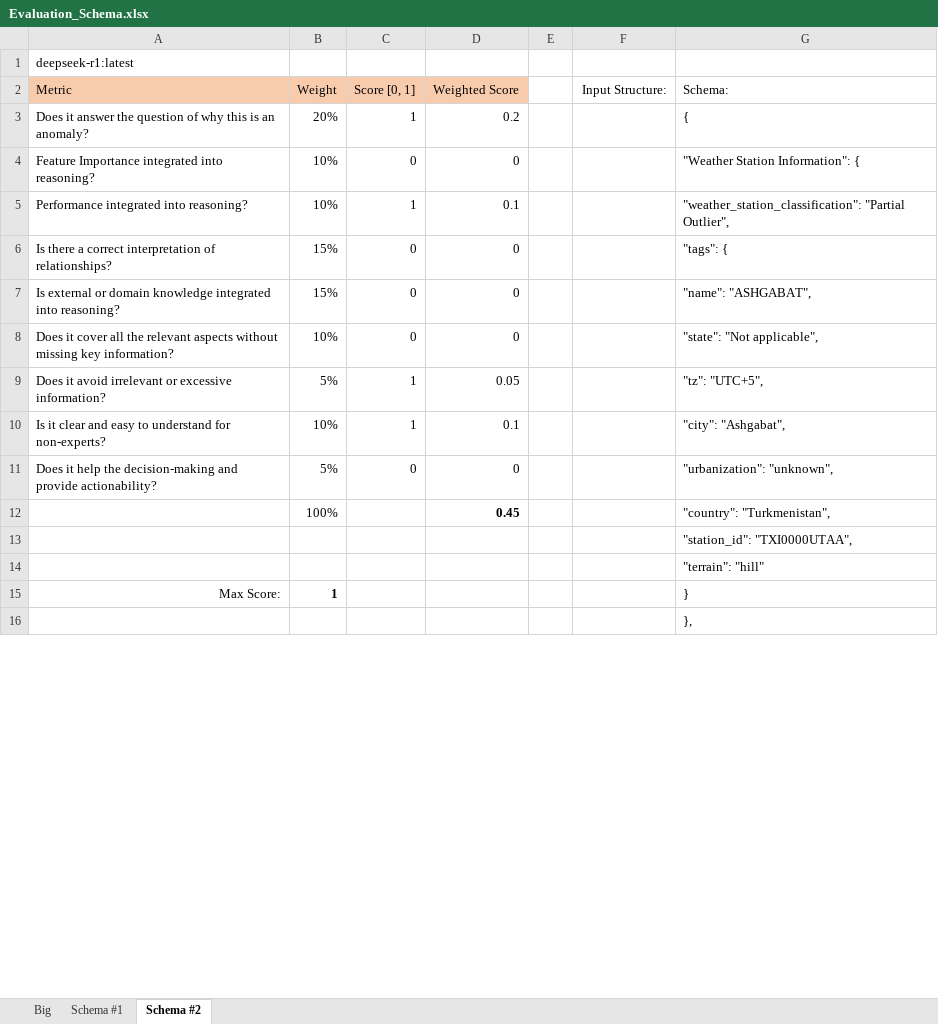
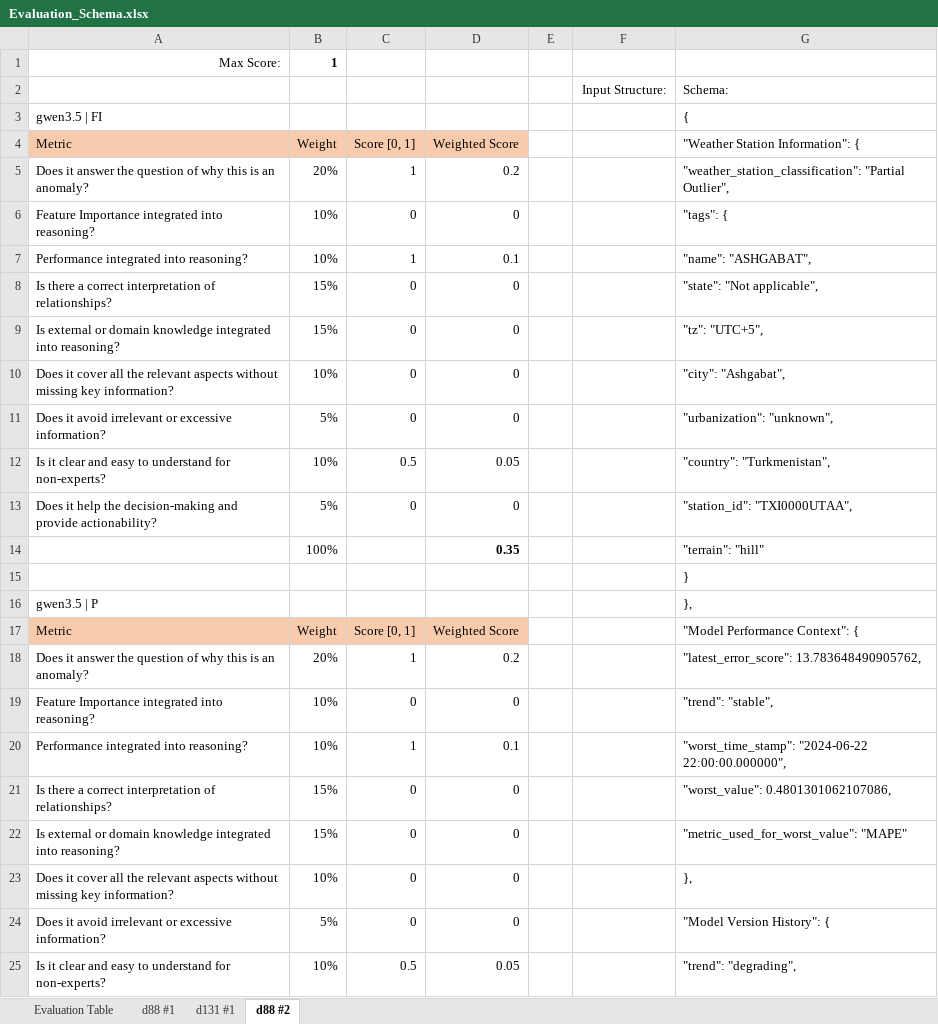
Before and after one commit to kwurster2708/Master_Thesis, an Excel workbook: Evaluation_Schema.xlsx, sheet d88 #2, drawn as a sheet; only a part is shown; the shorter side is filled out with more unchanged rows; values as stored, in another font and other column widths than the file's, no borders; removed rows and columns are numbered as before the commit, all else as after; the diff covers the shown part only; the diff names each change by its address in the sheet, - before the commit and + after, or states it on an @@ line.

Commit message:
Changes in Evaluation Schema

```diff
--- a/Evaluation_Schema.xlsx (sheet d88 #2)
+++ b/Evaluation_Schema.xlsx (sheet d88 #2)
-sheet tab: Big
+sheet tab: Evaluation Table
-sheet tab: Schema #1
+sheet tab: d88 #1
-sheet tab: Schema #2
+sheet tab: d88 #2
+sheet tab: d131 #1
-row 1: deepseek-r1:latest
+row 1: Max Score: | 1
+row 2:  |  |  |  |  | Input Structure: | Schema:
+row 3: gwen3.5 | FI |  |  |  |  |  | {
-F4: Input Structure:
+F4: (empty)
-G4: Schema:
+G4: "Weather Station Information": {
-G5 ("Weather Station Information": {): {
+G5 ("Weather Station Information": {): "weather_station_classification": "Partial Outlier",
-G6 ("Weather Station Information": {): "Weather Station Information": {
+G6 ("Weather Station Information": {): "tags": {
-G7 ("Weather Station Information": {): "weather_station_classification": "Partial Outlier",
+G7 ("Weather Station Information": {): "name": "ASHGABAT",
-G8 ("Weather Station Information": {): "tags": {
+G8 ("Weather Station Information": {): "state": "Not applicable",
-G9 ("Weather Station Information": {): "name": "ASHGABAT",
+G9 ("Weather Station Information": {): "tz": "UTC+5",
-G10 ("Weather Station Information": {): "state": "Not applicable",
+G10 ("Weather Station Information": {): "city": "Ashgabat",
-C11 (Score [0, 1]): 1
+C11 (Score [0, 1]): 0
-D11 (Weighted Score): 0.05
+D11 (Weighted Score): 0
-G11 ("Weather Station Information": {): "tz": "UTC+5",
+G11 ("Weather Station Information": {): "urbanization": "unknown",
-C12 (Score [0, 1]): 1
+C12 (Score [0, 1]): 0.5
-D12 (Weighted Score): 0.1
+D12 (Weighted Score): 0.05
-G12 ("Weather Station Information": {): "city": "Ashgabat",
+G12 ("Weather Station Information": {): "country": "Turkmenistan",
-G13 ("Weather Station Information": {): "urbanization": "unknown",
+G13 ("Weather Station Information": {): "station_id": "TXI0000UTAA",
-row 12:  | 100% |  | 0.45 |  |  | "country": "Turkmenistan",
-row 13:  |  |  |  |  |  | "station_id": "TXI0000UTAA",
+row 14:  | 100% |  | 0.35 |  |  | "terrain": "hill"
-G15 ("Weather Station Information": {): "terrain": "hill"
+G15 ("Weather Station Information": {): }
-row 15: Max Score: | 1 |  |  |  |  | }
+row 16: gwen3.5 | P |  |  |  |  |  | },
+row 17: Metric | Weight | Score [0, 1] | Weighted Score |  |  | "Model Performance Context": {
+row 18: Does it answer the question of why this is an anomaly? | 20% | 1 | 0.2 |  |  | "latest_error_score": 13.783648490905762,
+row 19: Feature Importance integrated into reasoning? | 10% | 0 | 0 |  |  | "trend": "stable",
+row 20: Performance integrated into reasoning? | 10% | 1 | 0.1 |  |  | "worst_time_stamp": "2024-06-22 22:00:00.000000",
+row 21: Is there a correct interpretation of relationships? | 15% | 0 | 0 |  |  | "worst_value": 0.4801301062107086,
+row 22: Is external or domain knowledge integrated into reasoning? | 15% | 0 | 0 |  |  | "metric_used_for_worst_value": "MAPE"
+row 23: Does it cover all the relevant aspects without missing key information? | 10% | 0 | 0 |  |  | },
+row 24: Does it avoid irrelevant or excessive information? | 5% | 0 | 0 |  |  | "Model Version History": {
+row 25: Is it clear and easy to understand for non-experts? | 10% | 0.5 | 0.05 |  |  | "trend": "degrading",
```
Also changed, not shown: 83 added rows, 53 removed rows and 4 edited cells elsewhere in this sheet, sheet d88 #1, sheet Evaluation Table, formulas that keep their value.
